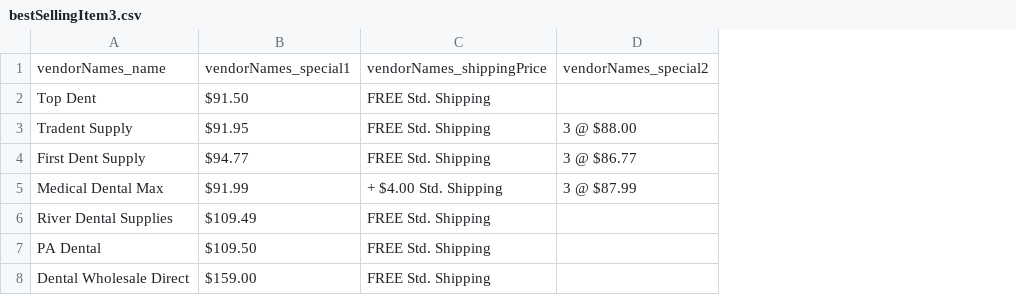
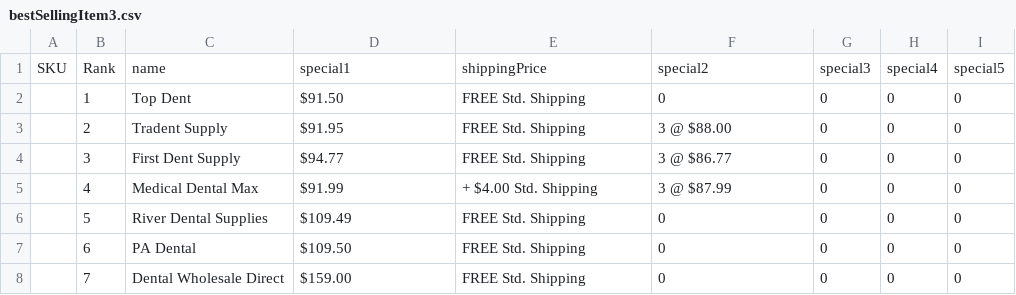
Before and after one commit to ElephantRBig/finalProjectDataAnalyticsUofT2019, a CSV file: bestSellingCleaned/bestSellingItem3.csv, drawn as a sheet; removed rows and columns are numbered as before the commit, all else as after; the diff names each change by its address in the sheet, - before the commit and + after, or states it on an @@ line.

```diff
--- a/bestSellingCleaned/bestSellingItem3.csv
+++ b/bestSellingCleaned/bestSellingItem3.csv
+column A, empty
+column B, rows 2-8: 1 | 2 | 3 | 4 | 5 | 6 | 7
+column G, rows 2-8: all 0
+column H, rows 2-8: all 0
+column I, rows 2-8: all 0
-row 1: vendorNames_name | vendorNames_special1 | vendorNames_shippingPrice | vendorNames_special2
+row 1: SKU | Rank | name | special1 | shippingPrice | special2 | special3 | special4 | special5
-F2: (empty)
+F2: 0
-F6:F8: (empty)
+F6:F8: 0
```
Also changed, not shown: bestSellingCleaned/bestSellingItem.csv, bestSellingCleaned/bestSellingItem10.csv, 22 other files.
